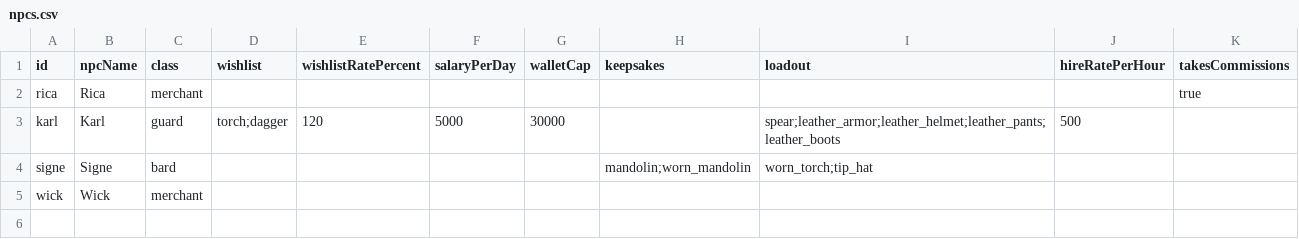
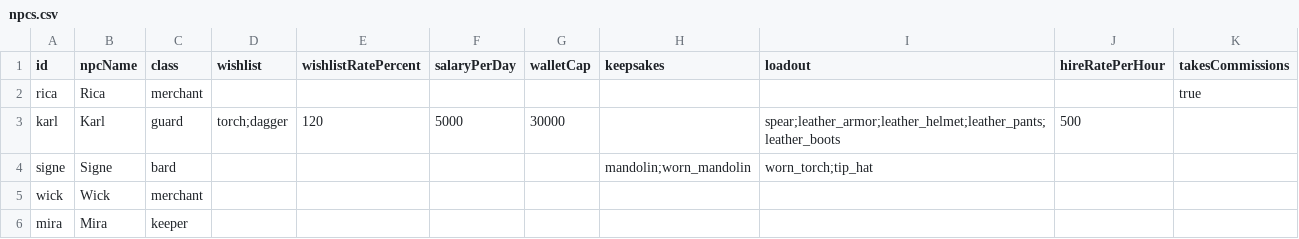
Before and after one commit to evelynn/OpenMMO-V1, a CSV file: data-src/npcs.csv, drawn as a sheet.

```diff
--- a/data-src/npcs.csv
+++ b/data-src/npcs.csv
@@ -5 +5,2 @@ signe,Signe,bard,,,,,mandolin;worn_mandolin,worn_torch;tip_hat,,
 wick,Wick,merchant,,,,,,,,
+mira,Mira,keeper,,,,,,,,
```
Also changed, not shown: 6 other files.
